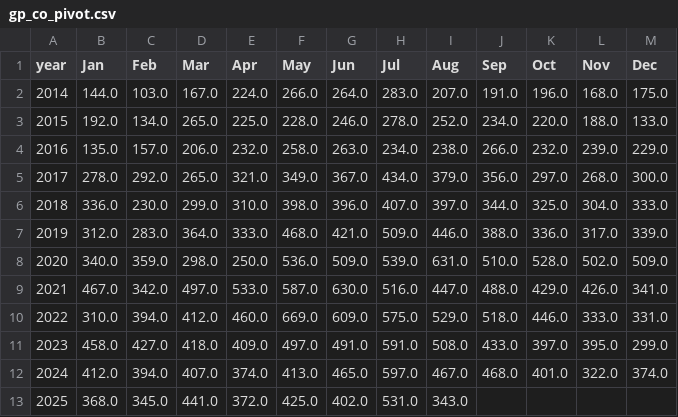
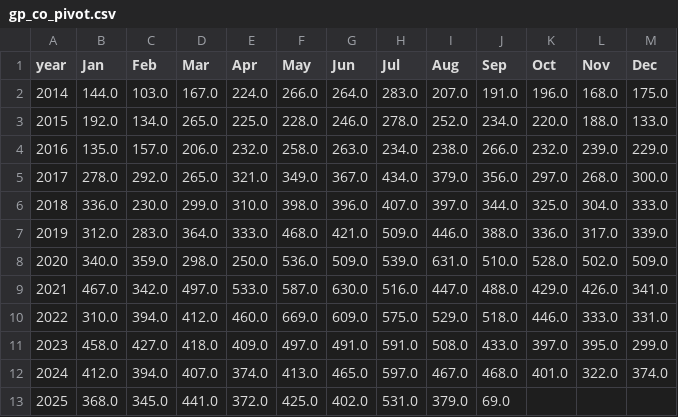
Before and after one commit to clohertyg/street3, a CSV file: data/gp_co_pivot.csv, drawn as a sheet.

```diff
--- a/data/gp_co_pivot.csv
+++ b/data/gp_co_pivot.csv
@@ -12,2 +12,2 @@ year,Jan,Feb,Mar,Apr,May,Jun,Jul,Aug,Sep,Oct,Nov,Dec
 2024,412.0,394.0,407.0,374.0,413.0,465.0,597.0,467.0,468.0,401.0,322.0,374.0
-2025,368.0,345.0,441.0,372.0,425.0,402.0,531.0,343.0,,,,
+2025,368.0,345.0,441.0,372.0,425.0,402.0,531.0,379.0,69.0,,,
```
Also changed, not shown: data/monthly_total.csv, data/three_yr_avgs.csv, 2 other files.
